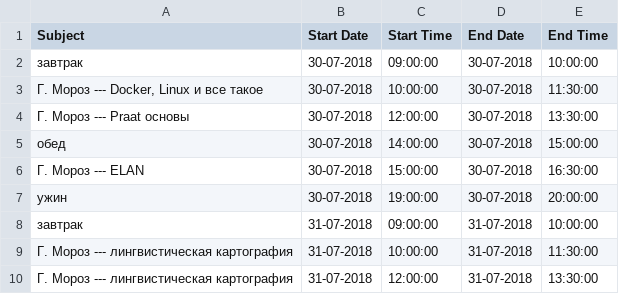
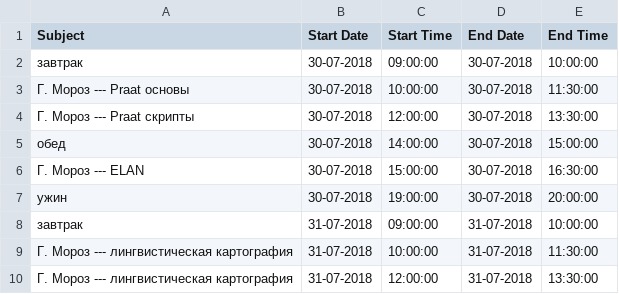
Before and after one commit to agricolamz/2018_lingdan_organisation, a CSV file: 2018_lingdan_calendar.csv, drawn as a sheet; only a part is shown.

```diff
--- a/2018_lingdan_calendar.csv
+++ b/2018_lingdan_calendar.csv
@@ -2,4 +2,4 @@ Subject,Start Date,Start Time,End Date,End Time
 завтрак,30-07-2018,09:00:00,30-07-2018,10:00:00
-"Г. Мороз --- Docker, Linux и все такое",30-07-2018,10:00:00,30-07-2018,11:30:00
-Г. Мороз --- Praat основы,30-07-2018,12:00:00,30-07-2018,13:30:00
+Г. Мороз --- Praat основы,30-07-2018,10:00:00,30-07-2018,11:30:00
+Г. Мороз --- Praat скрипты,30-07-2018,12:00:00,30-07-2018,13:30:00
 обед,30-07-2018,14:00:00,30-07-2018,15:00:00
```
Also changed, not shown: 3 other files.
